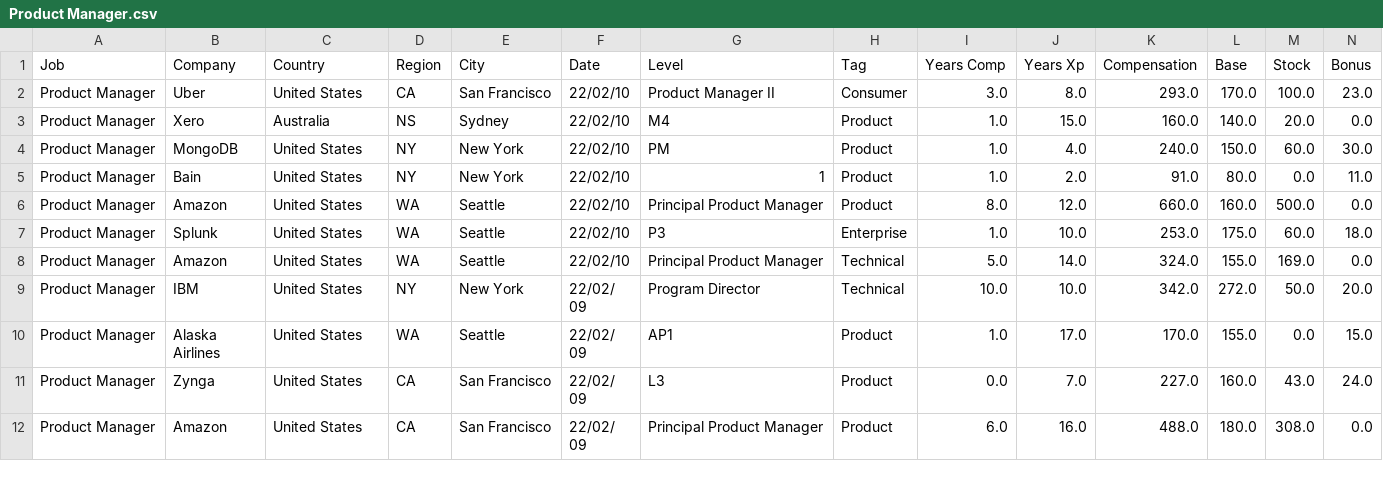
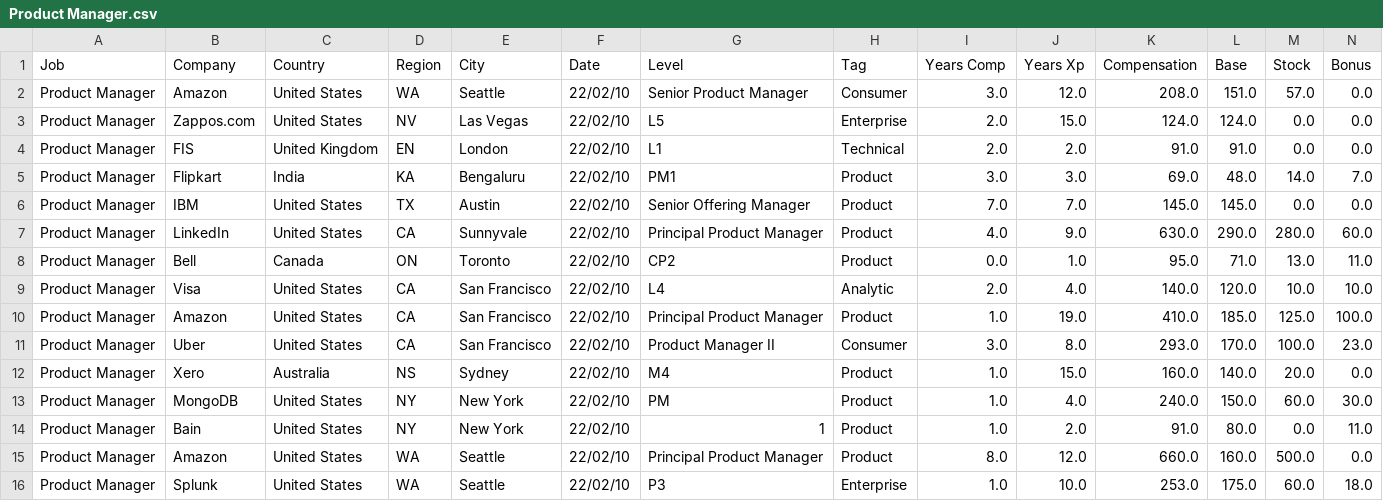
Before and after one commit to afruoy/scraper-levels.fyi, a CSV file: db/Product Manager.csv, drawn as a sheet; only a part is shown; the shorter side is filled out with more unchanged rows; rows hold the shown columns only; the diff names each change by its address in the sheet, - before the commit and + after, or states it on an @@ line.

```diff
--- a/db/Product Manager.csv
+++ b/db/Product Manager.csv
+row 2: Product Manager | Amazon | United States | WA | Seattle | 22/02/10 | Senior Product Manager | Consumer | 3.0 | 12.0 | 208.0 | 151.0 | 57.0 | 0.0
+row 3: Product Manager | Zappos.com | United States | NV | Las Vegas | 22/02/10 | L5 | Enterprise | 2.0 | 15.0 | 124.0 | 124.0 | 0.0 | 0.0
+row 4: Product Manager | FIS | United Kingdom | EN | London | 22/02/10 | L1 | Technical | 2.0 | 2.0 | 91.0 | 91.0 | 0.0 | 0.0
+row 5: Product Manager | Flipkart | India | KA | Bengaluru | 22/02/10 | PM1 | Product | 3.0 | 3.0 | 69.0 | 48.0 | 14.0 | 7.0
+row 6: Product Manager | IBM | United States | TX | Austin | 22/02/10 | Senior Offering Manager | Product | 7.0 | 7.0 | 145.0 | 145.0 | 0.0 | 0.0
+row 7: Product Manager | LinkedIn | United States | CA | Sunnyvale | 22/02/10 | Principal Product Manager | Product | 4.0 | 9.0 | 630.0 | 290.0 | 280.0 | 60.0
+row 8: Product Manager | Bell | Canada | ON | Toronto | 22/02/10 | CP2 | Product | 0.0 | 1.0 | 95.0 | 71.0 | 13.0 | 11.0
+row 9: Product Manager | Visa | United States | CA | San Francisco | 22/02/10 | L4 | Analytic | 2.0 | 4.0 | 140.0 | 120.0 | 10.0 | 10.0
+row 10: Product Manager | Amazon | United States | CA | San Francisco | 22/02/10 | Principal Product Manager | Product | 1.0 | 19.0 | 410.0 | 185.0 | 125.0 | 100.0
```
Also changed, not shown: db/Data Scientist.csv, db/Hardware Engineer.csv, 10 other files.
